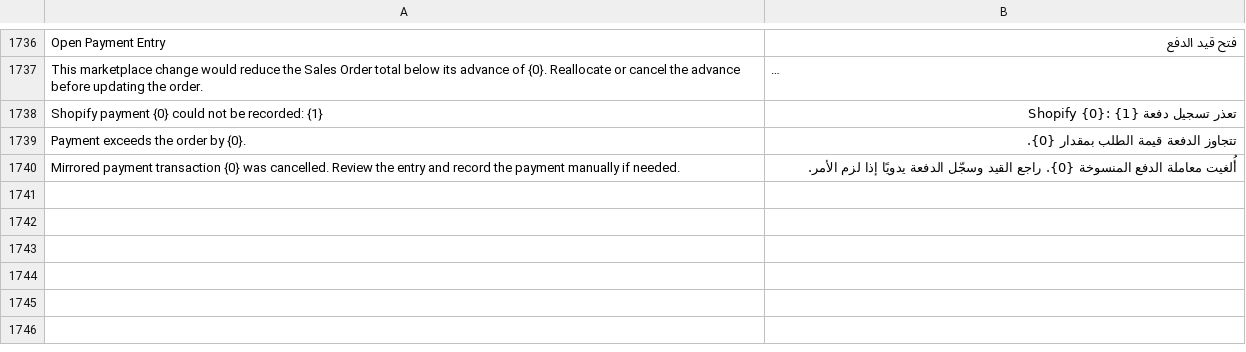
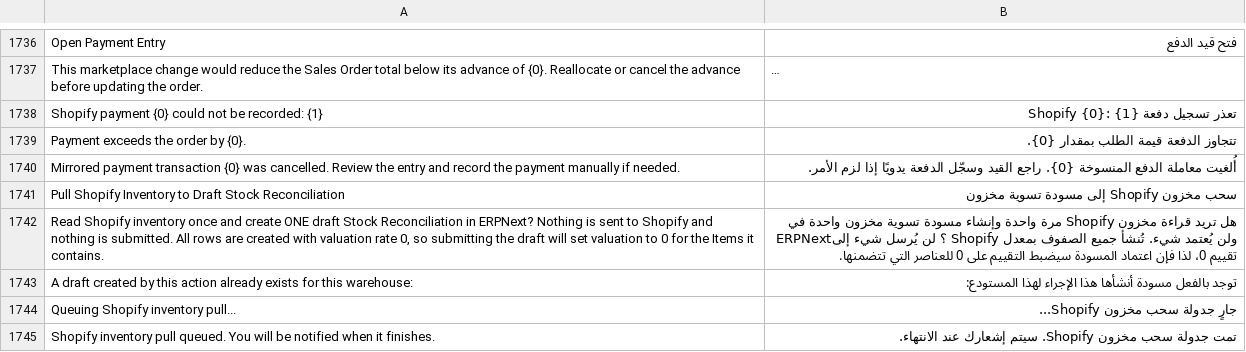
Before and after one commit to MohamedAmirr/tamwenat-el-zekrayat, a CSV file: apps/marketplace_integrations/marketplace_integrations/translations/ar.csv, drawn as a sheet; only a part is shown, gaps mark what is left out; long unchanged cells end in …; the diff covers the shown part only.

Commit message:
feat: pull Shopify inventory into a draft Stock Reconciliation
Add a one-time setup action on Shopify Marketplace Accounts that reads
Shopify on_hand quantities for the account's mapped variants and
creates one draft Stock Reconciliation in the account's warehouse, so
ERPNext stock can be corrected before it becomes the source of truth.

Every row is created with valuation rate 0, nothing is pushed to
Shopify and the draft is never submitted. Items that are untracked,
non-stock, batch or serial, templates, or mapped to several variants
are skipped and listed in the result.

```diff
--- a/apps/marketplace_integrations/marketplace_integrations/translations/ar.csv
+++ b/apps/marketplace_integrations/marketplace_integrations/translations/ar.csv
@@ -1740 +1740,6 @@ Payment exceeds the order by {0}.,تتجاوز الدفعة قيمة الطلب
 Mirrored payment transaction {0} was cancelled. Review the entry and record the payment manually if needed.,أُلغيت معاملة الدفع المنسوخة {0}. راجع القيد وسجّل الدفعة يدويًا إذا لزم الأمر.
+Pull Shopify Inventory to Draft Stock Reconciliation,سحب مخزون Shopify إلى مسودة تسوية مخزون
+"Read Shopify inventory once and create ONE draft Stock Reconciliation in ERPNext? Nothing is sent to Shopify and nothing is submitted. All rows are created with valuation rate 0, so submitting the draft will set valuation to 0 for the Items it contains.",هل تريد قراءة مخزون Shopify مرة واحدة وإنشاء مسودة تسوية مخزون واحدة في ERPNext؟ لن يُرسل شيء إلى Shopify ولن يُعتمد شيء. تُنشأ جميع الصفوف بمعدل تقييم 0، لذا فإن اعتماد المسودة سيضبط التقييم على 0 للعناصر التي تتضمنها.
+A draft created by this action already exists for this warehouse:,توجد بالفعل مسودة أنشأها هذا الإجراء لهذا المستودع:
+Queuing Shopify inventory pull...,جارٍ جدولة سحب مخزون Shopify...
+Shopify inventory pull queued. You will be notified when it finishes.,تمت جدولة سحب مخزون Shopify. سيتم إشعارك عند الانتهاء.
```
Also changed, not shown: 14 added rows elsewhere in this file, 8 other files.
